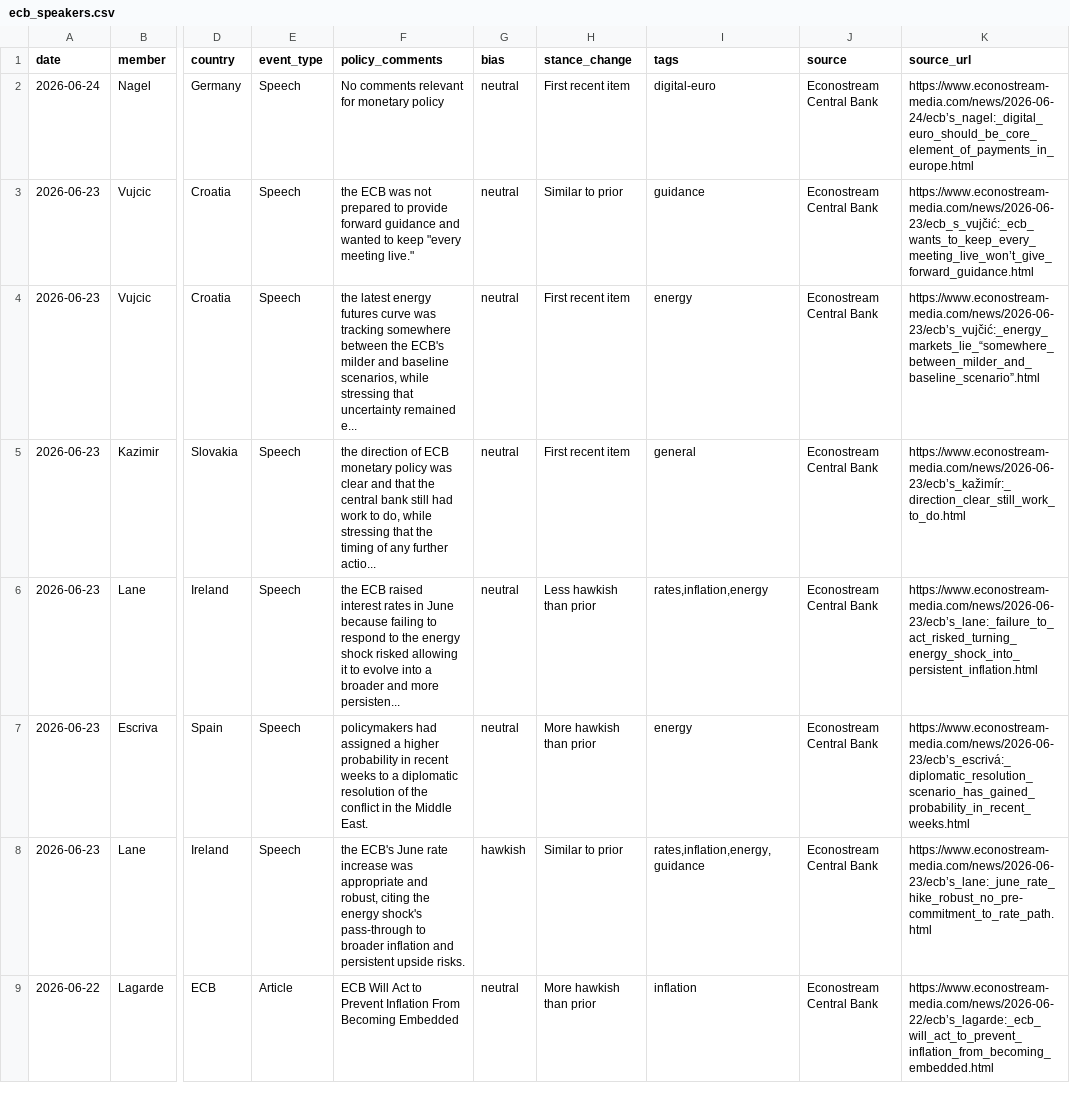
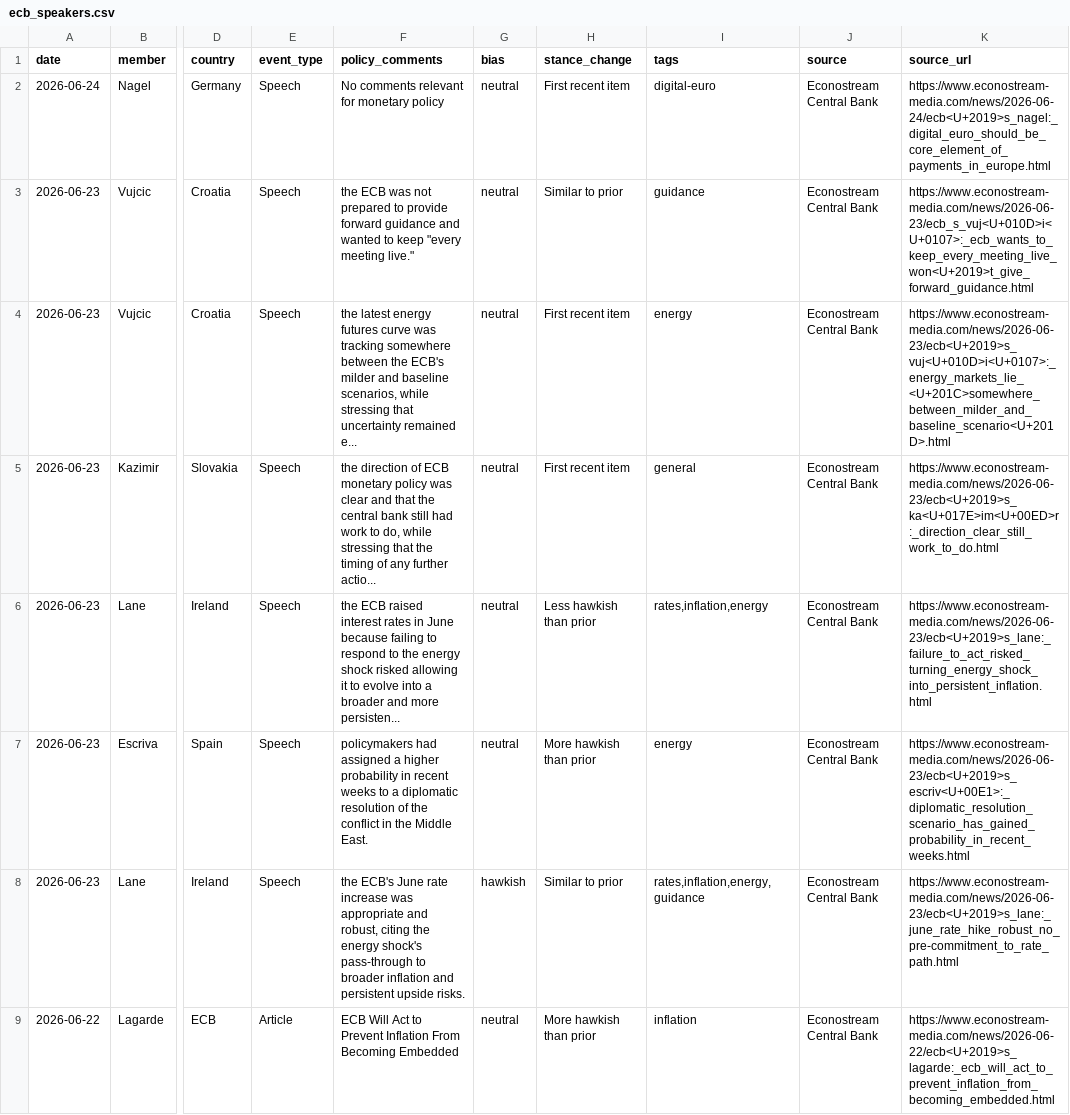
Before and after one commit to aliceodrumond/EuropeMonitor, a CSV file: data/processed/ecb_speakers.csv, drawn as a sheet; only a part is shown, gaps mark what is left out; the diff covers the shown part only; the diff names each change by its address in the sheet, - before the commit and + after, or states it on an @@ line.

```diff
--- a/data/processed/ecb_speakers.csv
+++ b/data/processed/ecb_speakers.csv
-K2 (source_url): https://www.econostream-media.com/news/2026-06-24/ecb’s_nagel:_digital_euro_should_be_core_element_of_payments_in_europe.html
+K2 (source_url): https://www.econostream-media.com/news/2026-06-24/ecb<U+2019>s_nagel:_digital_euro_should_be_core_element_of_payments_in_europe.html
-K3 (source_url): https://www.econostream-media.com/news/2026-06-23/ecb_s_vujčić:_ecb_wants_to_keep_every_meeting_live_won’t_give_forward_guidance.html
+K3 (source_url): https://www.econostream-media.com/news/2026-06-23/ecb_s_vuj<U+010D>i<U+0107>:_ecb_wants_to_keep_every_meeting_live_won<U+2019>t_give_forward_guidance.html
-K4 (source_url): https://www.econostream-media.com/news/2026-06-23/ecb’s_vujčić:_energy_markets_lie_“somewhere_between_milder_and_baseline_scenario”.html
+K4 (source_url): https://www.econostream-media.com/news/2026-06-23/ecb<U+2019>s_vuj<U+010D>i<U+0107>:_energy_markets_lie_<U+201C>somewhere_between_milder_and_baseline_scenario<U+201D>.html
-K5 (source_url): https://www.econostream-media.com/news/2026-06-23/ecb’s_kažimír:_direction_clear_still_work_to_do.html
+K5 (source_url): https://www.econostream-media.com/news/2026-06-23/ecb<U+2019>s_ka<U+017E>im<U+00ED>r:_direction_clear_still_work_to_do.html
-K6 (source_url): https://www.econostream-media.com/news/2026-06-23/ecb’s_lane:_failure_to_act_risked_turning_energy_shock_into_persistent_inflation.html
+K6 (source_url): https://www.econostream-media.com/news/2026-06-23/ecb<U+2019>s_lane:_failure_to_act_risked_turning_energy_shock_into_persistent_inflation.html
-K7 (source_url): https://www.econostream-media.com/news/2026-06-23/ecb’s_escrivá:_diplomatic_resolution_scenario_has_gained_probability_in_recent_weeks.html
+K7 (source_url): https://www.econostream-media.com/news/2026-06-23/ecb<U+2019>s_escriv<U+00E1>:_diplomatic_resolution_scenario_has_gained_probability_in_recent_weeks.html
-K8 (source_url): https://www.econostream-media.com/news/2026-06-23/ecb’s_lane:_june_rate_hike_robust_no_pre-commitment_to_rate_path.html
+K8 (source_url): https://www.econostream-media.com/news/2026-06-23/ecb<U+2019>s_lane:_june_rate_hike_robust_no_pre-commitment_to_rate_path.html
-K9 (source_url): https://www.econostream-media.com/news/2026-06-22/ecb’s_lagarde:_ecb_will_act_to_prevent_inflation_from_becoming_embedded.html
+K9 (source_url): https://www.econostream-media.com/news/2026-06-22/ecb<U+2019>s_lagarde:_ecb_will_act_to_prevent_inflation_from_becoming_embedded.html
```
Also changed, not shown: 8 edited cells elsewhere in this file, config/series_catalog.csv, 16 other files.
